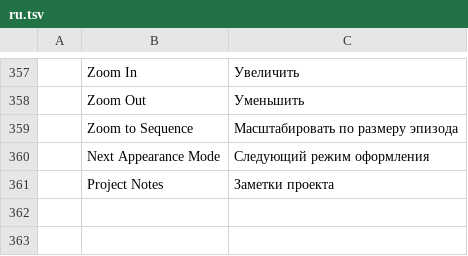
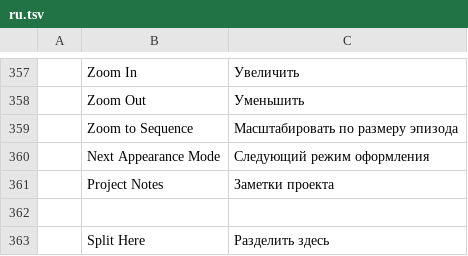
Before and after one commit to dxledev/filmcraft, a TSV file: crates/ui-egui/src/i18n/ru.tsv, drawn as a sheet; only a part is shown, gaps mark what is left out.

Commit message:
added split here to right click menu

```diff
--- a/crates/ui-egui/src/i18n/ru.tsv
+++ b/crates/ui-egui/src/i18n/ru.tsv
@@ -361 +361,3 @@
 	Project Notes	Заметки проекта
+
+	Split Here	Разделить здесь
```
Also changed, not shown: crates/ui-egui/src/i18n/es.tsv, crates/ui-egui/src/i18n/id.tsv, 11 other files.
